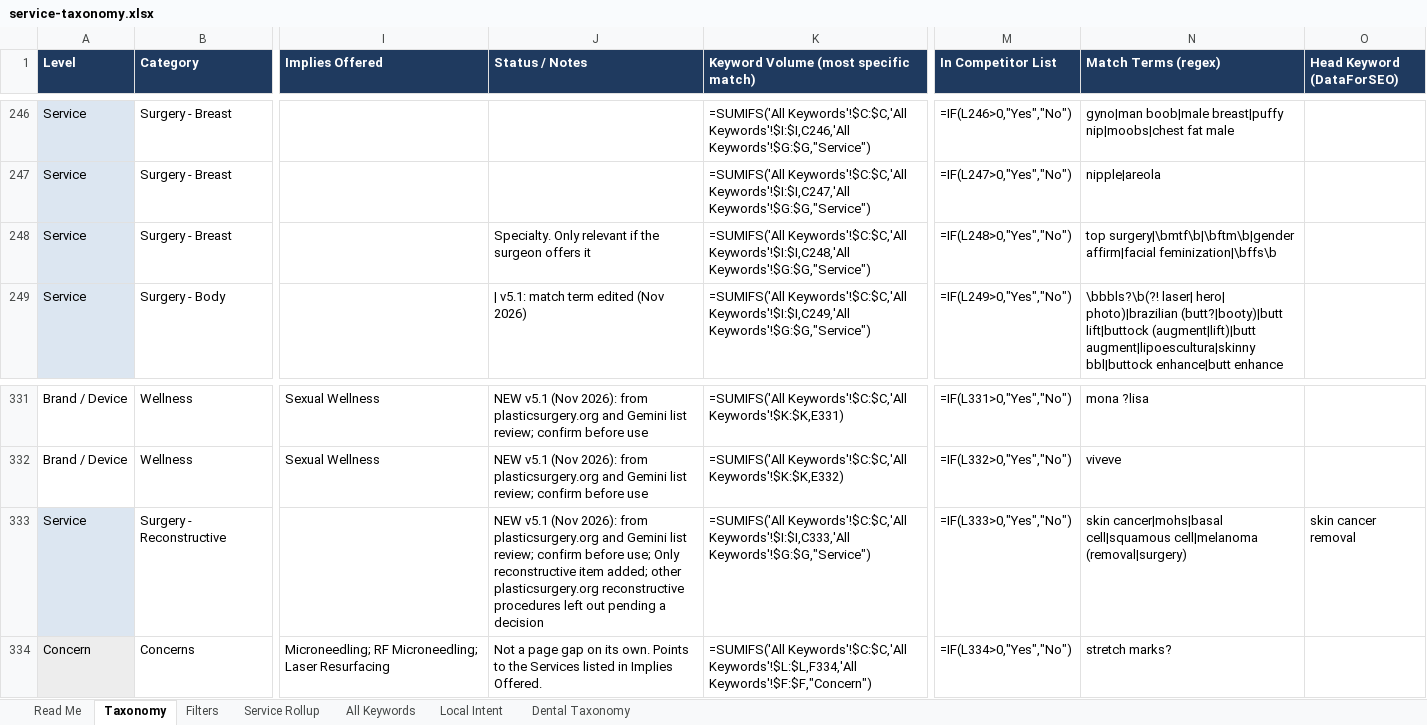
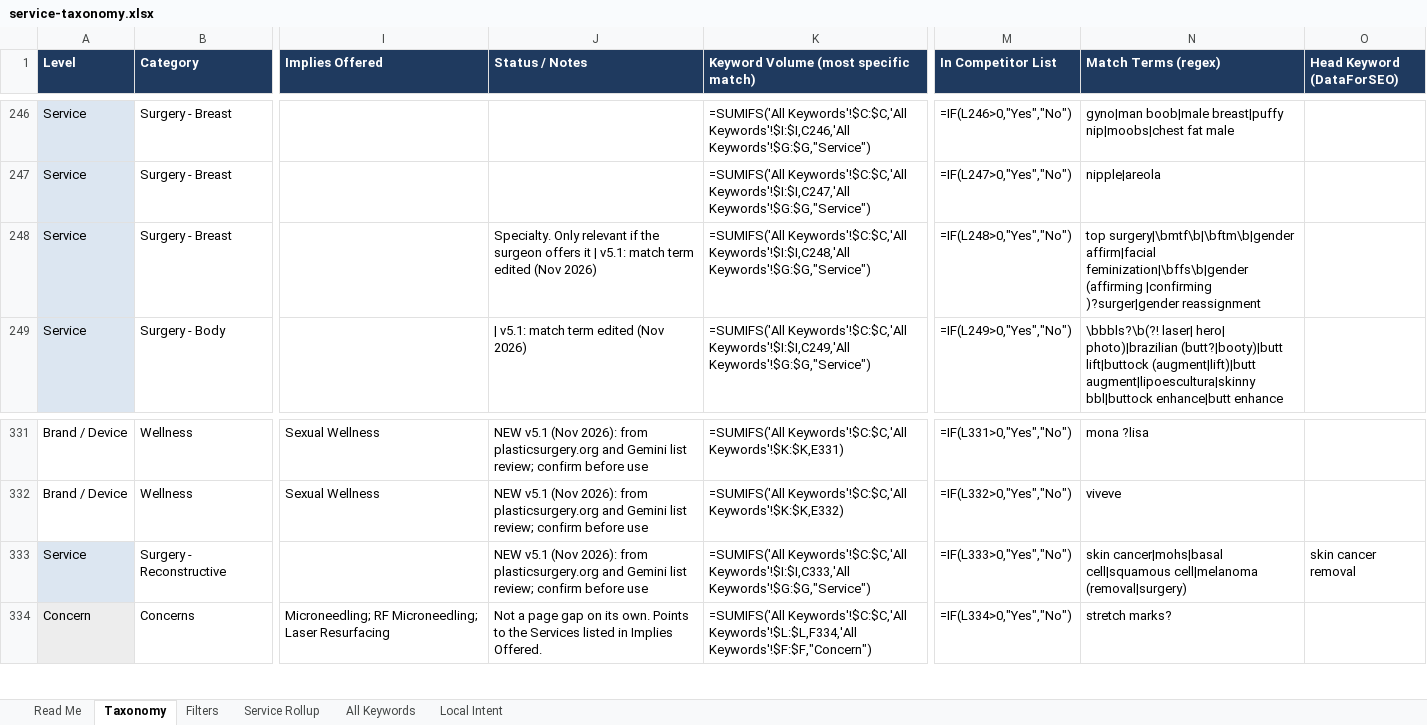
Before and after one commit to amandatjordan/mavan-skills, an Excel workbook: plugins/mavan-seo/skills/service-gap-audit/references/service-taxonomy.xlsx, sheet Taxonomy, drawn as a sheet; only a part is shown, gaps mark what is left out; values as stored, in another font and other column widths than the file's, no borders; formulas without a stored value are shown as written; the diff covers the shown part only; the diff names each change by its address in the sheet, - before the commit and + after, or states it on an @@ line.

```diff
--- a/plugins/mavan-seo/skills/service-gap-audit/references/service-taxonomy.xlsx (sheet Taxonomy)
+++ b/plugins/mavan-seo/skills/service-gap-audit/references/service-taxonomy.xlsx (sheet Taxonomy)
-sheet tab: Dental Taxonomy
-J248 (Status / Notes): …offers it
+J248 (Status / Notes): …offers it | v5.1: match term edited (Nov 2026)
-N248 (Match Terms (regex)): …surgery|\bmtf\b|\bftm\b|gender affirm|facial feminization|\bffs\b
+N248 (Match Terms (regex)): …surgery|\bmtf\b|\bftm\b|gender affirm|facial feminization|\bffs\b|gender (affirming |confirming )?surger|gender reassignment
-J333 (Status / Notes): …confirm before use; Only reconstructive item added; other plasticsurgery.org reconstructive procedures left out pending a decision
+J333 (Status / Notes): …confirm before use
```
Also changed, not shown: 115 added rows elsewhere in this sheet, sheet Service Rollup, sheet Read Me, 4 other files.
